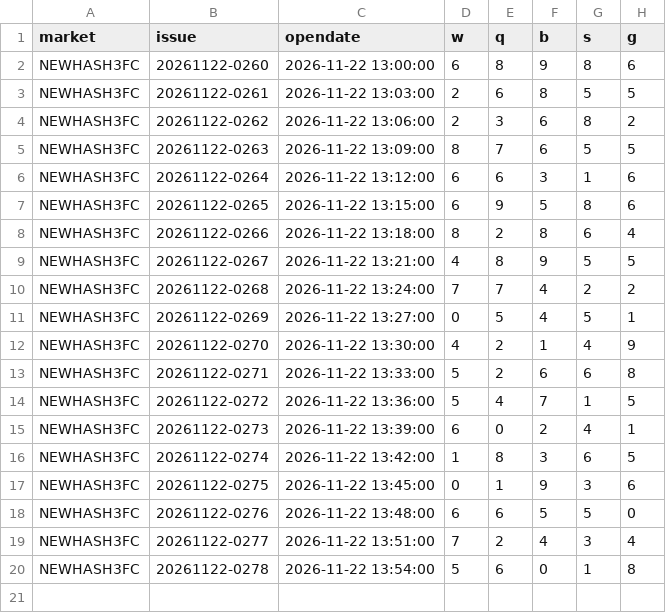
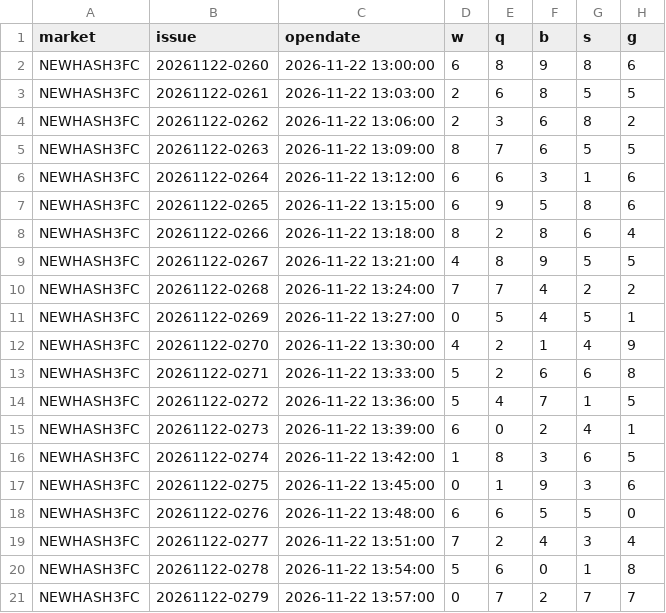
Before and after one commit to naruto0101/hash3-draw-data, a CSV file: data/updates/2026/11/22/13.csv, drawn as a sheet; the diff names each change by its address in the sheet, - before the commit and + after, or states it on an @@ line.

```diff
--- a/data/updates/2026/11/22/13.csv
+++ b/data/updates/2026/11/22/13.csv
+row 21: NEWHASH3FC | 20261122-0279 | 2026-11-22 13:57:00 | 0 | 7 | 2 | 7 | 7
```
Also changed, not shown: data/archive/history.csv, 3 other files.
